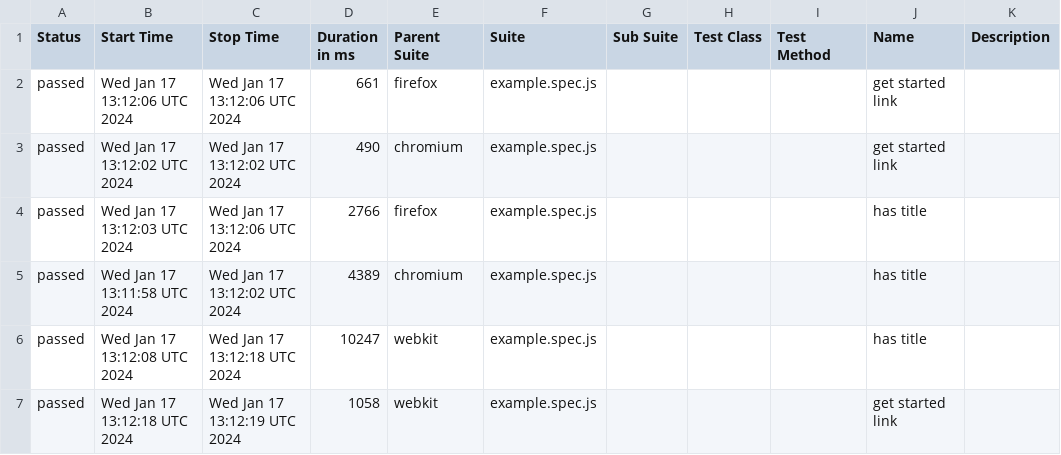
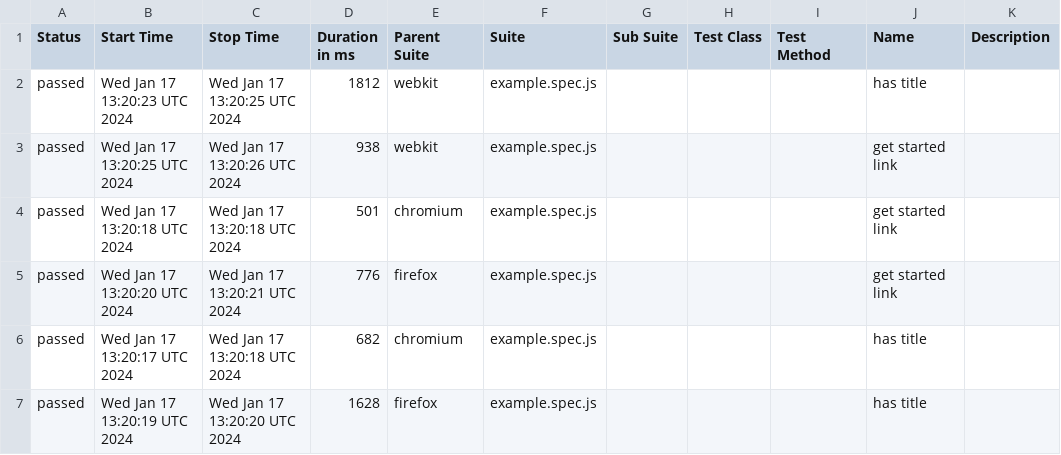
Before and after one commit to zefirlover/playwright-sample-with-ci, a CSV file: data/suites.csv, drawn as a sheet.

```diff
--- a/data/suites.csv
+++ b/data/suites.csv
@@ -1,7 +1,7 @@
 "Status","Start Time","Stop Time","Duration in ms","Parent Suite","Suite","Sub Suite","Test Class","Test Method","Name","Description"
-"passed","Wed Jan 17 13:12:06 UTC 2024","Wed Jan 17 13:12:06 UTC 2024","661","firefox","example.spec.js","","","","get started link",""
-"passed","Wed Jan 17 13:12:02 UTC 2024","Wed Jan 17 13:12:02 UTC 2024","490","chromium","example.spec.js","","","","get started link",""
-"passed","Wed Jan 17 13:12:03 UTC 2024","Wed Jan 17 13:12:06 UTC 2024","2766","firefox","example.spec.js","","","","has title",""
-"passed","Wed Jan 17 13:11:58 UTC 2024","Wed Jan 17 13:12:02 UTC 2024","4389","chromium","example.spec.js","","","","has title",""
-"passed","Wed Jan 17 13:12:08 UTC 2024","Wed Jan 17 13:12:18 UTC 2024","10247","webkit","example.spec.js","","","","has title",""
-"passed","Wed Jan 17 13:12:18 UTC 2024","Wed Jan 17 13:12:19 UTC 2024","1058","webkit","example.spec.js","","","","get started link",""
+"passed","Wed Jan 17 13:20:23 UTC 2024","Wed Jan 17 13:20:25 UTC 2024","1812","webkit","example.spec.js","","","","has title",""
+"passed","Wed Jan 17 13:20:25 UTC 2024","Wed Jan 17 13:20:26 UTC 2024","938","webkit","example.spec.js","","","","get started link",""
+"passed","Wed Jan 17 13:20:18 UTC 2024","Wed Jan 17 13:20:18 UTC 2024","501","chromium","example.spec.js","","","","get started link",""
+"passed","Wed Jan 17 13:20:20 UTC 2024","Wed Jan 17 13:20:21 UTC 2024","776","firefox","example.spec.js","","","","get started link",""
+"passed","Wed Jan 17 13:20:17 UTC 2024","Wed Jan 17 13:20:18 UTC 2024","682","chromium","example.spec.js","","","","has title",""
+"passed","Wed Jan 17 13:20:19 UTC 2024","Wed Jan 17 13:20:20 UTC 2024","1628","firefox","example.spec.js","","","","has title",""
```
Also changed, not shown: 26 other files.
